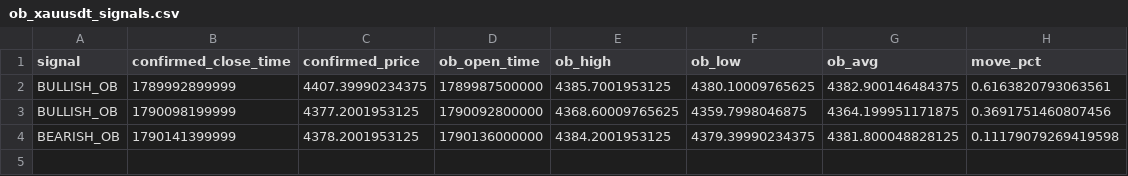
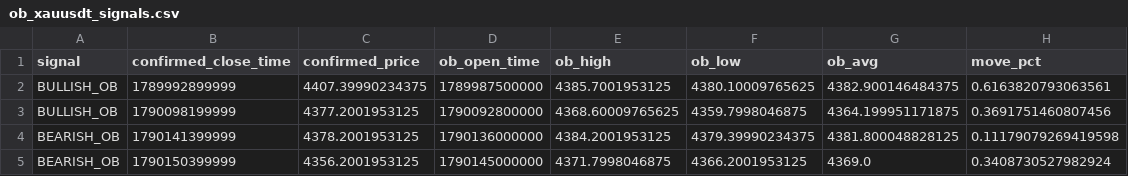
Before and after one commit to rahulrtk74747474-glitch/Scraping_and_testing, a CSV file: data/ob_xauusdt_signals.csv, drawn as a sheet; the diff names each change by its address in the sheet, - before the commit and + after, or states it on an @@ line.

```diff
--- a/data/ob_xauusdt_signals.csv
+++ b/data/ob_xauusdt_signals.csv
+row 5: BEARISH_OB | 1790150399999 | 4356.2001953125 | 1790145000000 | 4371.7998046875 | 4366.2001953125 | 4369.0 | 0.3408730527982924
```
Also changed, not shown: data/ob_xauusdt_snapshots.csv, 2 other files.
